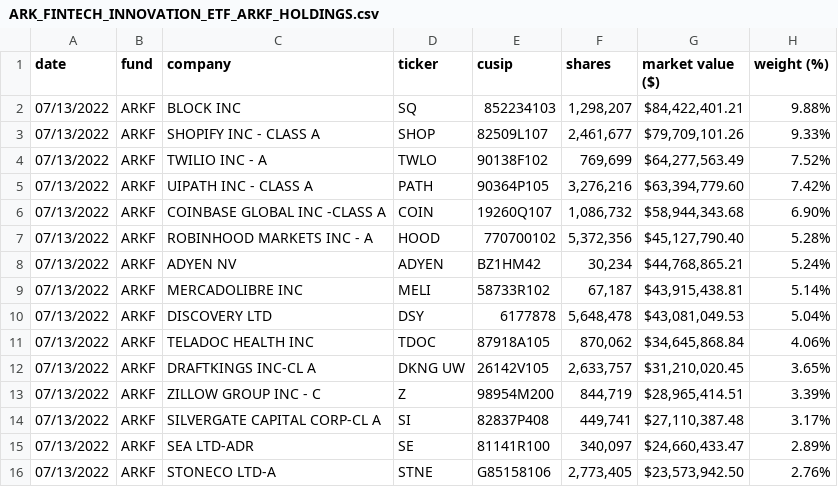
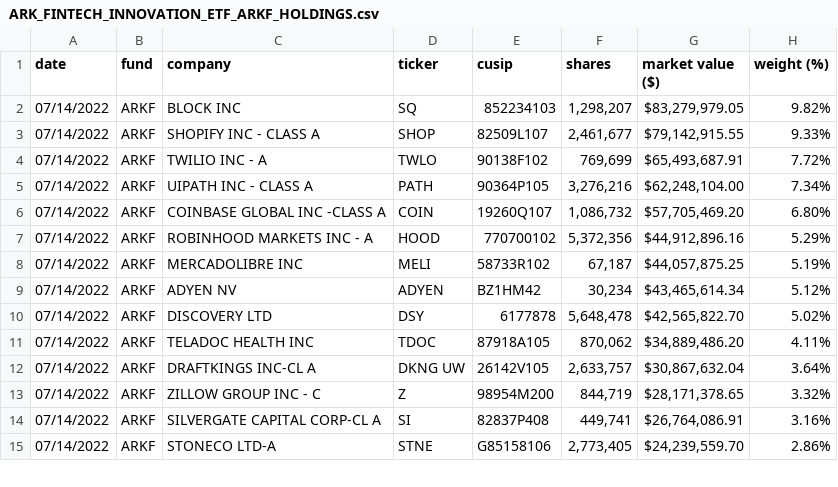
Before and after one commit to tigger0jk/ark-invest-scraper, a CSV file: holdings/ARK_FINTECH_INNOVATION_ETF_ARKF_HOLDINGS.csv, drawn as a sheet; only a part is shown; the diff covers the shown part only.

```diff
--- a/holdings/ARK_FINTECH_INNOVATION_ETF_ARKF_HOLDINGS.csv
+++ b/holdings/ARK_FINTECH_INNOVATION_ETF_ARKF_HOLDINGS.csv
@@ -1,16 +1,15 @@
 date,fund,company,ticker,cusip,shares,"market value ($)","weight (%)"
-07/13/2022,ARKF,"BLOCK INC",SQ,852234103,"1,298,207","$84,422,401.21",9.88%
-07/13/2022,ARKF,"SHOPIFY INC - CLASS A",SHOP,82509L107,"2,461,677","$79,709,101.26",9.33%
-07/13/2022,ARKF,"TWILIO INC - A",TWLO,90138F102,"769,699","$64,277,563.49",7.52%
-07/13/2022,ARKF,"UIPATH INC - CLASS A",PATH,90364P105,"3,276,216","$63,394,779.60",7.42%
-07/13/2022,ARKF,"COINBASE GLOBAL INC -CLASS A",COIN,19260Q107,"1,086,732","$58,944,343.68",6.90%
-07/13/2022,ARKF,"ROBINHOOD MARKETS INC - A",HOOD,770700102,"5,372,356","$45,127,790.40",5.28%
-07/13/2022,ARKF,"ADYEN NV",ADYEN,BZ1HM42,"30,234","$44,768,865.21",5.24%
-07/13/2022,ARKF,"MERCADOLIBRE INC",MELI,58733R102,"67,187","$43,915,438.81",5.14%
-07/13/2022,ARKF,"DISCOVERY LTD",DSY,6177878,"5,648,478","$43,081,049.53",5.04%
-07/13/2022,ARKF,"TELADOC HEALTH INC",TDOC,87918A105,"870,062","$34,645,868.84",4.06%
-07/13/2022,ARKF,"DRAFTKINGS INC-CL A","DKNG UW",26142V105,"2,633,757","$31,210,020.45",3.65%
-07/13/2022,ARKF,"ZILLOW GROUP INC - C",Z,98954M200,"844,719","$28,965,414.51",3.39%
-07/13/2022,ARKF,"SILVERGATE CAPITAL CORP-CL A",SI,82837P408,"449,741","$27,110,387.48",3.17%
-07/13/2022,ARKF,"SEA LTD-ADR",SE,81141R100,"340,097","$24,660,433.47",2.89%
-07/13/2022,ARKF,"STONECO LTD-A",STNE,G85158106,"2,773,405","$23,573,942.50",2.76%
+07/14/2022,ARKF,"BLOCK INC",SQ,852234103,"1,298,207","$83,279,979.05",9.82%
+07/14/2022,ARKF,"SHOPIFY INC - CLASS A",SHOP,82509L107,"2,461,677","$79,142,915.55",9.33%
+07/14/2022,ARKF,"TWILIO INC - A",TWLO,90138F102,"769,699","$65,493,687.91",7.72%
+07/14/2022,ARKF,"UIPATH INC - CLASS A",PATH,90364P105,"3,276,216","$62,248,104.00",7.34%
+07/14/2022,ARKF,"COINBASE GLOBAL INC -CLASS A",COIN,19260Q107,"1,086,732","$57,705,469.20",6.80%
+07/14/2022,ARKF,"ROBINHOOD MARKETS INC - A",HOOD,770700102,"5,372,356","$44,912,896.16",5.29%
+07/14/2022,ARKF,"MERCADOLIBRE INC",MELI,58733R102,"67,187","$44,057,875.25",5.19%
+07/14/2022,ARKF,"ADYEN NV",ADYEN,BZ1HM42,"30,234","$43,465,614.34",5.12%
+07/14/2022,ARKF,"DISCOVERY LTD",DSY,6177878,"5,648,478","$42,565,822.70",5.02%
+07/14/2022,ARKF,"TELADOC HEALTH INC",TDOC,87918A105,"870,062","$34,889,486.20",4.11%
+07/14/2022,ARKF,"DRAFTKINGS INC-CL A","DKNG UW",26142V105,"2,633,757","$30,867,632.04",3.64%
+07/14/2022,ARKF,"ZILLOW GROUP INC - C",Z,98954M200,"844,719","$28,171,378.65",3.32%
+07/14/2022,ARKF,"SILVERGATE CAPITAL CORP-CL A",SI,82837P408,"449,741","$26,764,086.91",3.16%
+07/14/2022,ARKF,"STONECO LTD-A",STNE,G85158106,"2,773,405","$24,239,559.70",2.86%
```
Also changed, not shown: 3 added rows, 2 removed rows and 32 edited cells elsewhere in this file, holdings/ARK_AUTONOMOUS_TECH._&_ROBOTICS_ETF_ARKQ_HOLDINGS.csv, holdings/ARK_GENOMIC_REVOLUTION_ETF_ARKG_HOLDINGS.csv, 6 other files.
